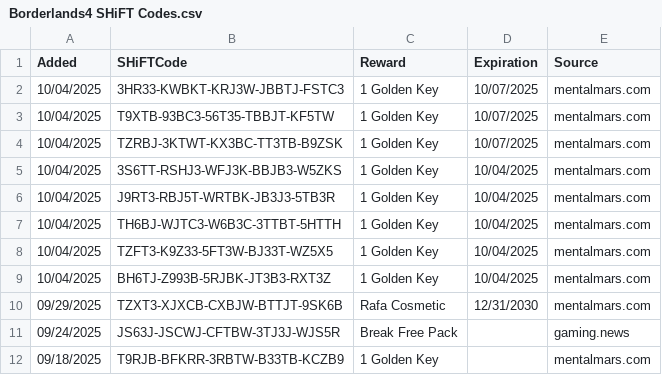
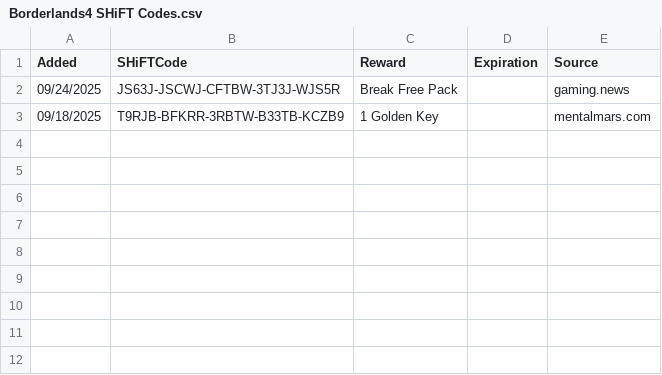
Before and after one commit to VinceCarbone/Borderlands4-SHiFTCodes, a CSV file: Borderlands4 SHiFT Codes.csv, drawn as a sheet.

Commit message:
SHiFT code update 10/04/2025

```diff
--- a/Borderlands4 SHiFT Codes.csv
+++ b/Borderlands4 SHiFT Codes.csv
@@ -1,11 +1,2 @@
 "Added","SHiFTCode","Reward","Expiration","Source"
-"10/04/2025","3HR33-KWBKT-KRJ3W-JBBTJ-FSTC3","1 Golden Key","10/07/2025","mentalmars.com"
-"10/04/2025","T9XTB-93BC3-56T35-TBBJT-KF5TW","1 Golden Key","10/07/2025","mentalmars.com"
-"10/04/2025","TZRBJ-3KTWT-KX3BC-TT3TB-B9ZSK","1 Golden Key","10/07/2025","mentalmars.com"
-"10/04/2025","3S6TT-RSHJ3-WFJ3K-BBJB3-W5ZKS","1 Golden Key","10/04/2025","mentalmars.com"
-"10/04/2025","J9RT3-RBJ5T-WRTBK-JB3J3-5TB3R","1 Golden Key","10/04/2025","mentalmars.com"
-"10/04/2025","TH6BJ-WJTC3-W6B3C-3TTBT-5HTTH","1 Golden Key","10/04/2025","mentalmars.com"
-"10/04/2025","TZFT3-K9Z33-5FT3W-BJ33T-WZ5X5","1 Golden Key","10/04/2025","mentalmars.com"
-"10/04/2025","BH6TJ-Z993B-5RJBK-JT3B3-RXT3Z","1 Golden Key","10/04/2025","mentalmars.com"
-"09/29/2025","TZXT3-XJXCB-CXBJW-BTTJT-9SK6B","Rafa Cosmetic","12/31/2030","mentalmars.com"
 "09/24/2025","JS63J-JSCWJ-CFTBW-3TJ3J-WJS5R","Break Free Pack","","gaming.news"
```
